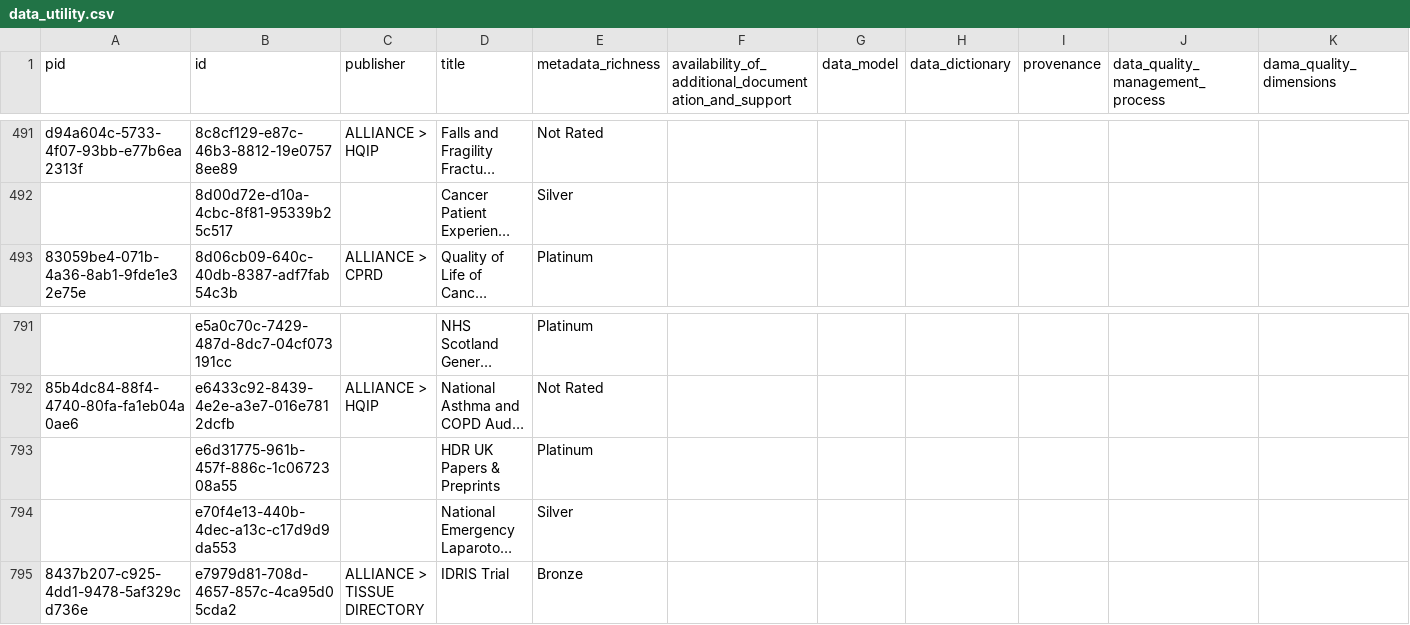
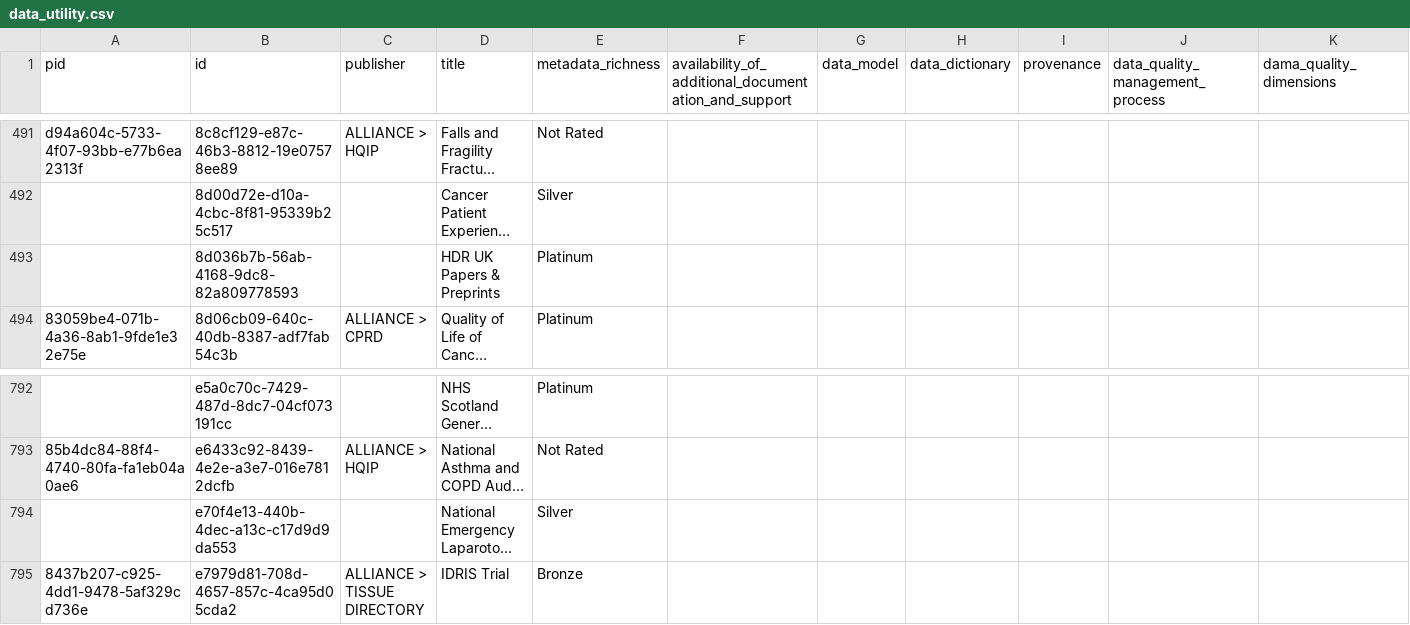
Before and after one commit to HDRUK/datasets, a CSV file: reports/data_utility.csv, drawn as a sheet; only a part is shown, gaps mark what is left out; long unchanged cells end in …; removed rows and columns are numbered as before the commit, all else as after; rows hold the shown columns only; the diff names each change by its address in the sheet, - before the commit and + after, or states it on an @@ line.

Commit message:
Commit new datasets

```diff
--- a/reports/data_utility.csv
+++ b/reports/data_utility.csv
+row 493:  | 8d036b7b-56ab-4168-9dc8-82a809778593 |  | HDR UK Papers & Preprints | Platinum
-row 793:  | e6d31775-961b-457f-886c-1c0672308a55 |  | HDR UK Papers & Preprints | Platinum
```
Also changed, not shown: reports/latest/metadata_quality.v2.csv, reports/metadata_quality.csv, 19 other files.
